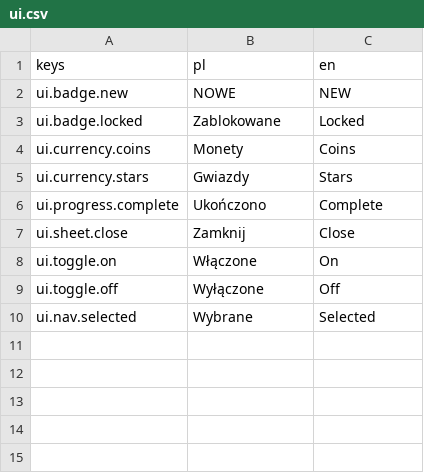
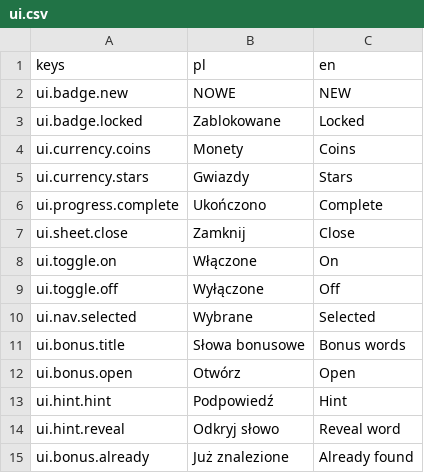
Before and after one commit to krystiangaleczka-tech/World-of-Words, a CSV file: game/locale/ui.csv, drawn as a sheet; the diff names each change by its address in the sheet, - before the commit and + after, or states it on an @@ line.

```diff
--- a/game/locale/ui.csv
+++ b/game/locale/ui.csv
+row 11: ui.bonus.title | Słowa bonusowe | Bonus words
+row 12: ui.bonus.open | Otwórz | Open
+row 13: ui.hint.hint | Podpowiedź | Hint
+row 14: ui.hint.reveal | Odkryj słowo | Reveal word
+row 15: ui.bonus.already | Już znalezione | Already found
```
Also changed, not shown: game/locale/gallery.csv, 16 other files.
